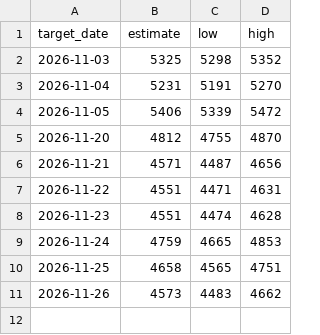
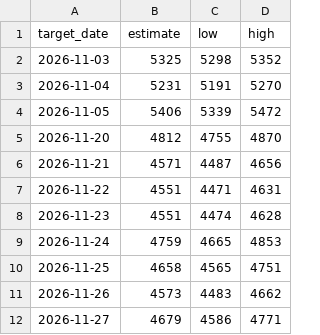
Before and after one commit to Kyrillos8/gold_dashboard, a CSV file: data/forecasts.csv, drawn as a sheet; the diff names each change by its address in the sheet, - before the commit and + after, or states it on an @@ line.

```diff
--- a/data/forecasts.csv
+++ b/data/forecasts.csv
+row 12: 2026-11-27 | 4679 | 4586 | 4771
```
Also changed, not shown: data/prices.csv, 1 other file.
